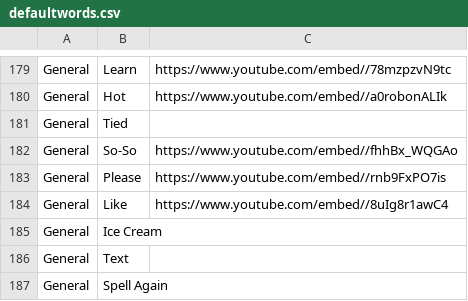
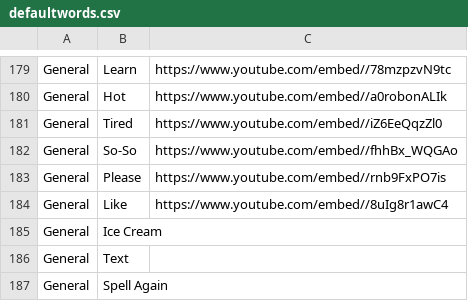
Before and after one commit to bendodds/asl-trainer-github, a CSV file: defaultwords.csv, drawn as a sheet; only a part is shown, gaps mark what is left out.

```diff
--- a/defaultwords.csv
+++ b/defaultwords.csv
@@ -180,3 +180,3 @@ General,Learn,https://www.youtube.com/embed//78mzpzvN9tc
 General,Hot,https://www.youtube.com/embed//a0robonALIk
-General,Tied,
+General,Tired,https://www.youtube.com/embed//iZ6EeQqzZl0
 General,So-So,https://www.youtube.com/embed//fhhBx_WQGAo
```
Also changed, not shown: 1 other file.
